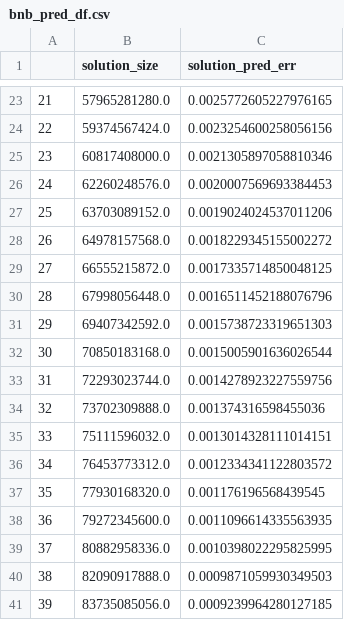
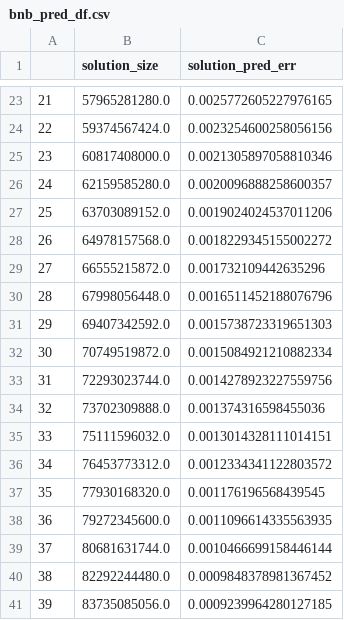
Before and after one commit to galqiwi/linear-layer-compression, a CSV file: Vladimir/2024-09-23/bnb-hadamar/bnb_pred_df.csv, drawn as a sheet; only a part is shown, gaps mark what is left out.

```diff
--- a/Vladimir/2024-09-23/bnb-hadamar/bnb_pred_df.csv
+++ b/Vladimir/2024-09-23/bnb-hadamar/bnb_pred_df.csv
@@ -25,9 +25,9 @@
 23,60817408000.0,0.0021305897058810346
-24,62260248576.0,0.0020007569693384453
+24,62159585280.0,0.0020096888258600357
 25,63703089152.0,0.0019024024537011206
 26,64978157568.0,0.0018229345155002272
-27,66555215872.0,0.0017335714850048125
+27,66555215872.0,0.001732109442635296
 28,67998056448.0,0.0016511452188076796
 29,69407342592.0,0.0015738723319651303
-30,70850183168.0,0.0015005901636026544
+30,70749519872.0,0.0015084921210882334
 31,72293023744.0,0.0014278923227559756
@@ -38,4 +38,4 @@
 36,79272345600.0,0.0011096614335563935
-37,80882958336.0,0.0010398022295825995
-38,82090917888.0,0.0009871059930349503
+37,80681631744.0,0.0010466699158446144
+38,82292244480.0,0.0009848378981367452
 39,83735085056.0,0.0009239964280127185
```
Also changed, not shown: Vladimir/2024-09-23/bnb-hadamar/bnb_real_df.csv, 33 other files.
